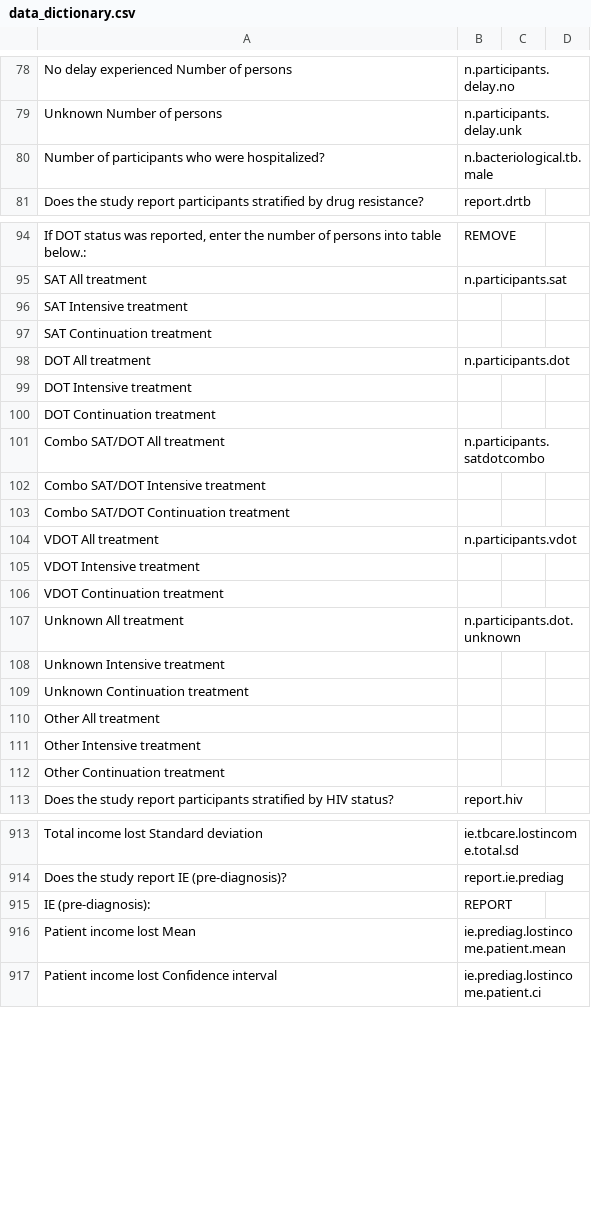
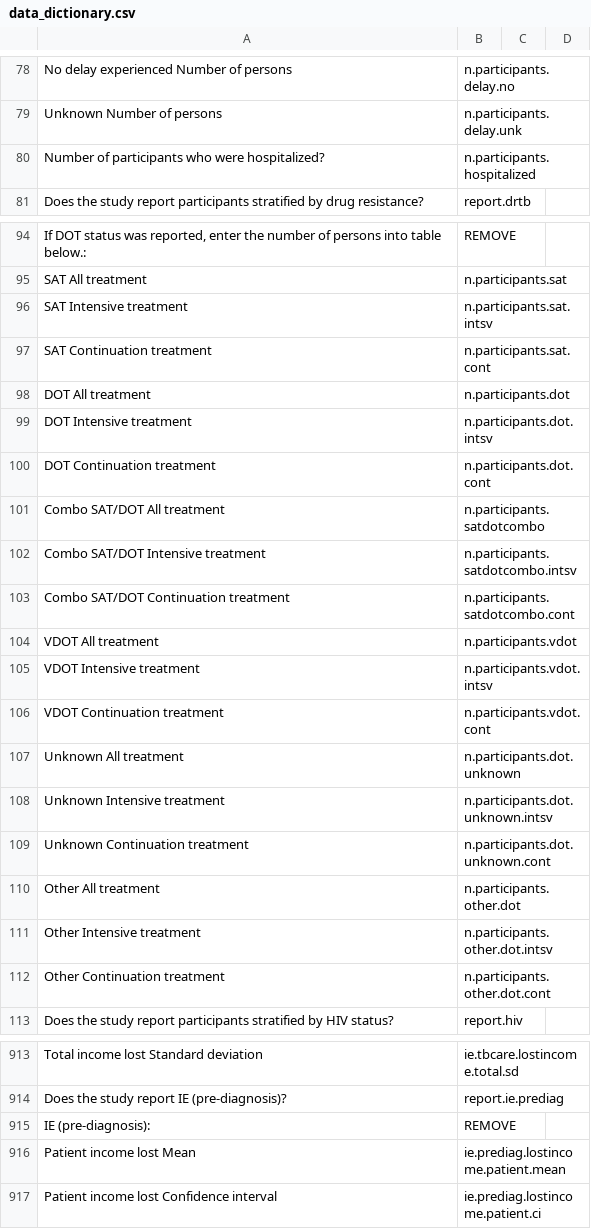
Before and after one commit to CAPTURE-TB-HIV/tb-lmic-patientcosts-review, a CSV file: data/data_dictionary.csv, drawn as a sheet; only a part is shown, gaps mark what is left out; the diff names each change by its address in the sheet, - before the commit and + after, or states it on an @@ line.

Commit message:
Fixes missing short column names for DOT and hosp

```diff
--- a/data/data_dictionary.csv
+++ b/data/data_dictionary.csv
-B80: n.bacteriological.tb.male
+B80: n.participants.hospitalized
-B96: (empty)
+B96: n.participants.sat.intsv
-B97: (empty)
+B97: n.participants.sat.cont
-B99: (empty)
+B99: n.participants.dot.intsv
-B100: (empty)
+B100: n.participants.dot.cont
-B102: (empty)
+B102: n.participants.satdotcombo.intsv
-B103: (empty)
+B103: n.participants.satdotcombo.cont
-B105: (empty)
+B105: n.participants.vdot.intsv
-B106: (empty)
+B106: n.participants.vdot.cont
-B108: (empty)
+B108: n.participants.dot.unknown.intsv
-B109: (empty)
+B109: n.participants.dot.unknown.cont
-B110: (empty)
+B110: n.participants.other.dot
-B111: (empty)
+B111: n.participants.other.dot.intsv
-B112: (empty)
+B112: n.participants.other.dot.cont
-B915: REPORT
+B915: REMOVE
```
